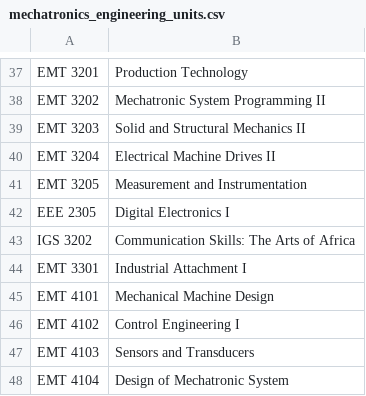
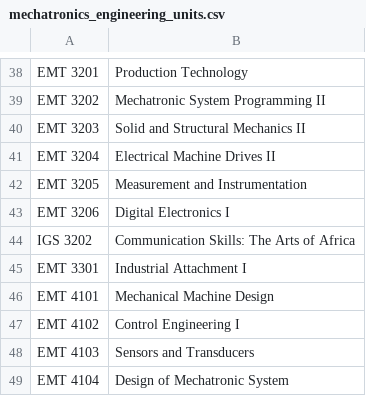
Before and after one commit to SiliconWit/automated-examination-processing-system, a CSV file: data/units/mechatronics_engineering_units.csv, drawn as a sheet; only a part is shown, gaps mark what is left out; the diff covers the shown part only.

```diff
--- a/data/units/mechatronics_engineering_units.csv
+++ b/data/units/mechatronics_engineering_units.csv
@@ -41,3 +42,3 @@ EMT 3204,Electrical Machine Drives II
 EMT 3205,Measurement and Instrumentation
-EEE 2305,Digital Electronics I
+EMT 3206,Digital Electronics I
 IGS 3202,Communication Skills: The Arts of Africa
```
Also changed, not shown: 2 added rows, 1 removed row and 6 edited cells elsewhere in this file, 9 other files.
